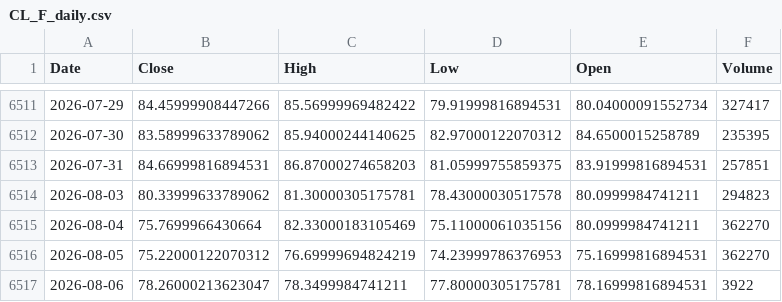
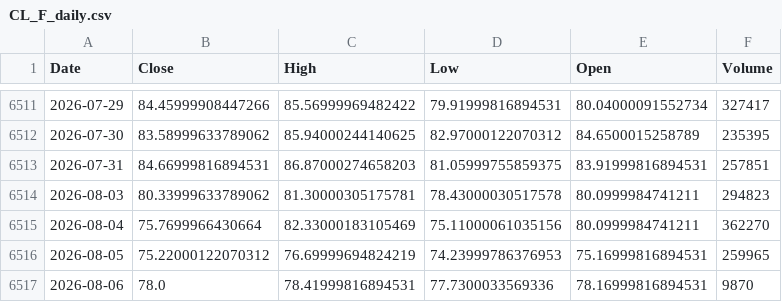
Before and after one commit to Dalingceb/wtw-repo-data, a CSV file: data/CL_F/CL_F_daily.csv, drawn as a sheet; only a part is shown, gaps mark what is left out.

```diff
--- a/data/CL_F/CL_F_daily.csv
+++ b/data/CL_F/CL_F_daily.csv
@@ -6515,3 +6515,3 @@ Date,Close,High,Low,Open,Volume
 2026-08-04,75.7699966430664,82.33000183105469,75.11000061035156,80.0999984741211,362270
-2026-08-05,75.22000122070312,76.69999694824219,74.23999786376953,75.16999816894531,362270
-2026-08-06,78.26000213623047,78.3499984741211,77.80000305175781,78.16999816894531,3922
+2026-08-05,75.22000122070312,76.69999694824219,74.23999786376953,75.16999816894531,259965
+2026-08-06,78.0,78.41999816894531,77.7300033569336,78.16999816894531,9870
```
Also changed, not shown: data/CL_F/CL_F_monthly.csv, data/CL_F/CL_F_weekly.csv, 8 other files.
